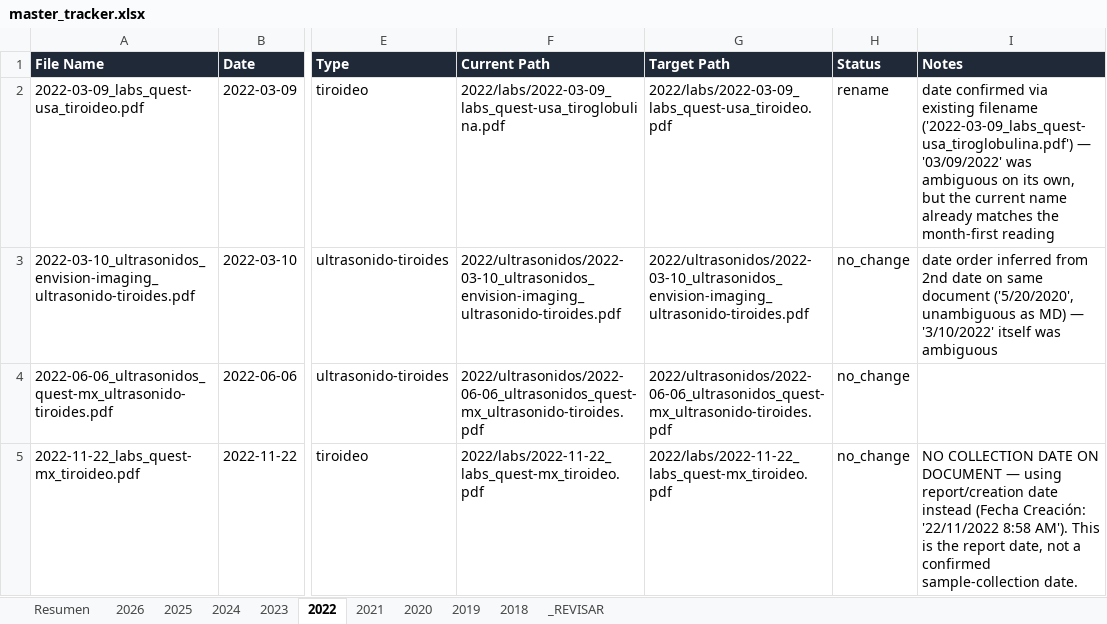
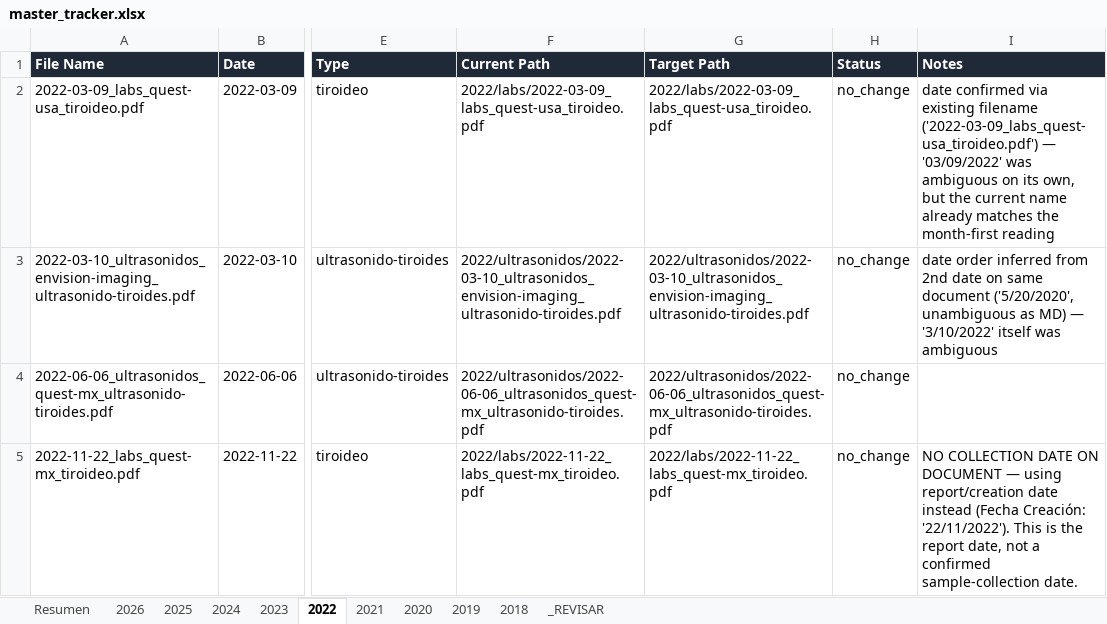
Before and after one commit to fernandomartinez-de/vital-signal-reports, an Excel workbook: tracker/master_tracker.xlsx, sheet 2022, drawn as a sheet; only a part is shown, gaps mark what is left out; values as stored, in another font and other column widths than the file's, no borders; the diff names each change by its address in the sheet, - before the commit and + after, or states it on an @@ line.

```diff
--- a/tracker/master_tracker.xlsx (sheet 2022)
+++ b/tracker/master_tracker.xlsx (sheet 2022)
-F2 (Current Path): 2022/labs/2022-03-09_labs_quest-usa_tiroglobulina.pdf
+F2 (Current Path): 2022/labs/2022-03-09_labs_quest-usa_tiroideo.pdf
-H2 (Status): rename
+H2 (Status): no_change
-I2 (Notes): …existing filename ('2022-03-09_labs_quest-usa_tiroglobulina.pdf') — '03/09/2022'…
+I2 (Notes): …existing filename ('2022-03-09_labs_quest-usa_tiroideo.pdf') — '03/09/2022'…
-I5 (Notes): …(Fecha Creación: '22/11/2022 8:58 AM'). This is…
+I5 (Notes): …(Fecha Creación: '22/11/2022'). This is…
```
Also changed, not shown: sheet 2020, sheet 2023, sheet 2018, sheet 2026, sheet 2019, sheet Resumen, 2 more sheets.
